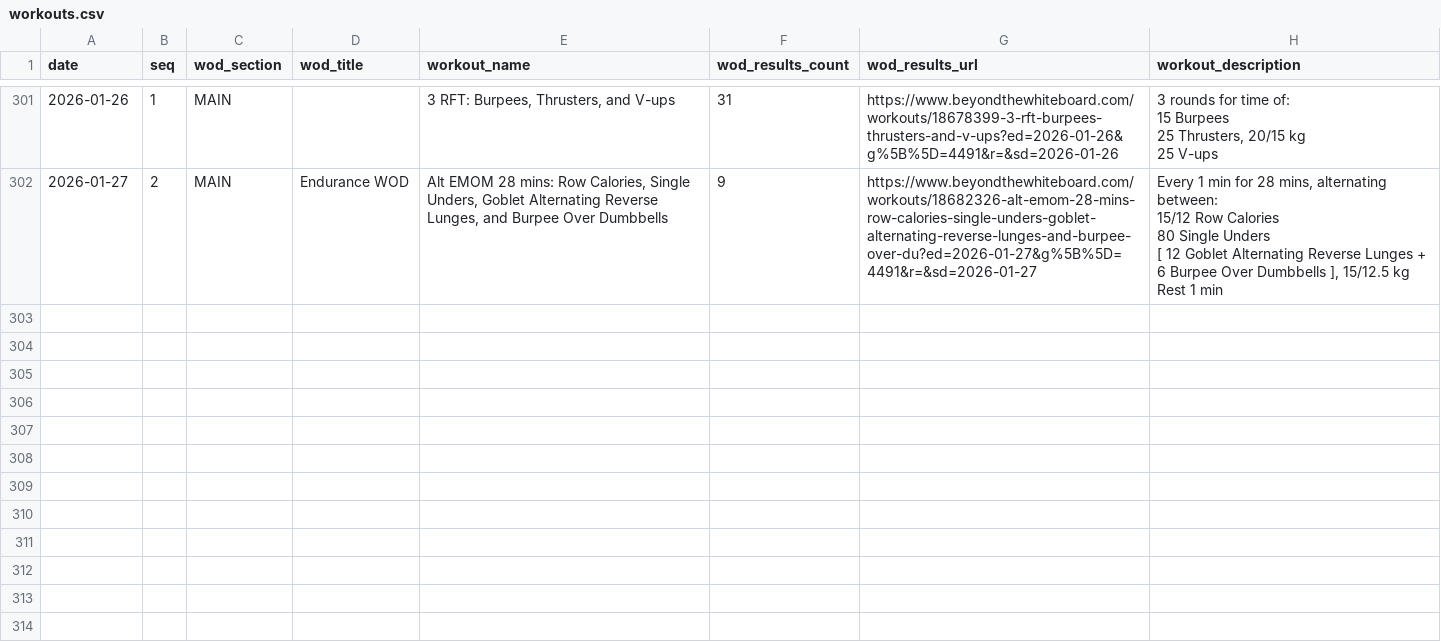
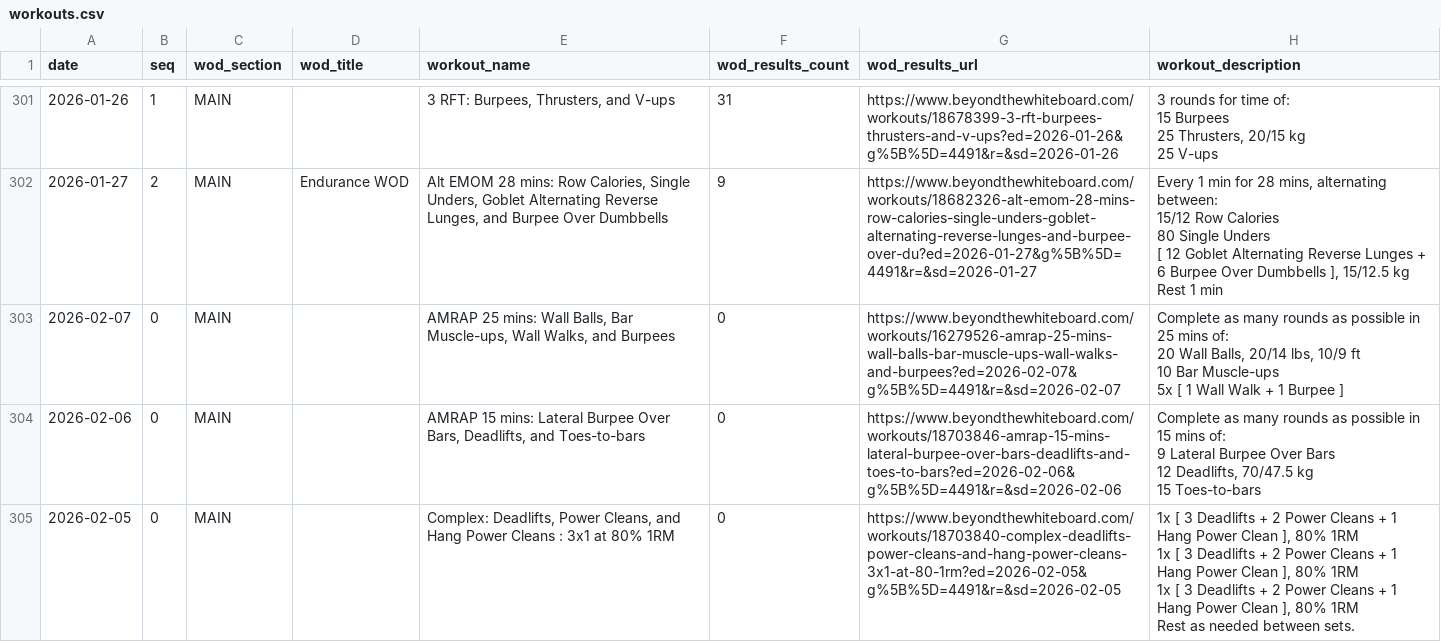
Before and after one commit to znull/werk-feed, a CSV file: db/workouts.csv, drawn as a sheet; only a part is shown, gaps mark what is left out; ↵ is a line break in a cell; the diff covers the shown part only; the diff names each change by its address in the sheet, - before the commit and + after, or states it on an @@ line.

```diff
--- a/db/workouts.csv
+++ b/db/workouts.csv
+row 303: 2026-02-07 | 0 | MAIN |  | AMRAP 25 mins: Wall Balls, Bar Muscle-ups, Wall Walks, and Burpees | 0 | https://www.beyondthewhiteboard.com/workouts/16279526-amrap-25-mins-wall-balls-bar-muscle-ups-wall-walks-and-burpees?ed=2026-02-07&g%5B%5D=4491&r=&sd=2026-02-07 | Complete as many rounds as possible in 25 mins of: ↵ 20 Wall Balls, 20/14 lbs, 10/9 ft ↵ 10 Bar Muscle-ups ↵ 5x [ 1 Wall Walk + 1 Burpee ]
+row 304: 2026-02-06 | 0 | MAIN |  | AMRAP 15 mins: Lateral Burpee Over Bars, Deadlifts, and Toes-to-bars | 0 | https://www.beyondthewhiteboard.com/workouts/18703846-amrap-15-mins-lateral-burpee-over-bars-deadlifts-and-toes-to-bars?ed=2026-02-06&g%5B%5D=4491&r=&sd=2026-02-06 | Complete as many rounds as possible in 15 mins of: ↵ 9 Lateral Burpee Over Bars ↵ 12 Deadlifts, 70/47.5 kg ↵ 15 Toes-to-bars
+row 305: 2026-02-05 | 0 | MAIN |  | Complex: Deadlifts, Power Cleans, and Hang Power Cleans : 3x1 at 80% 1RM | 0 | https://www.beyondthewhiteboard.com/workouts/18703840-complex-deadlifts-power-cleans-and-hang-power-cleans-3x1-at-80-1rm?ed=2026-02-05&g%5B%5D=4491&r=&sd=2026-02-05 | 1x [ 3 Deadlifts + 2 Power Cleans + 1 Hang Power Clean ], 80% 1RM ↵ 1x [ 3 Deadlifts + 2 Power Cleans + 1 Hang Power Clean ], 80% 1RM ↵ 1x [ 3 Deadlifts + 2 Power Cleans + 1 Hang Power Clean ], 80% 1RM ↵ Rest as needed between sets.
```
Also changed, not shown: 6 added rows and 1 edited cell elsewhere in this file, db/atom_entries.csv, 1 other file.
